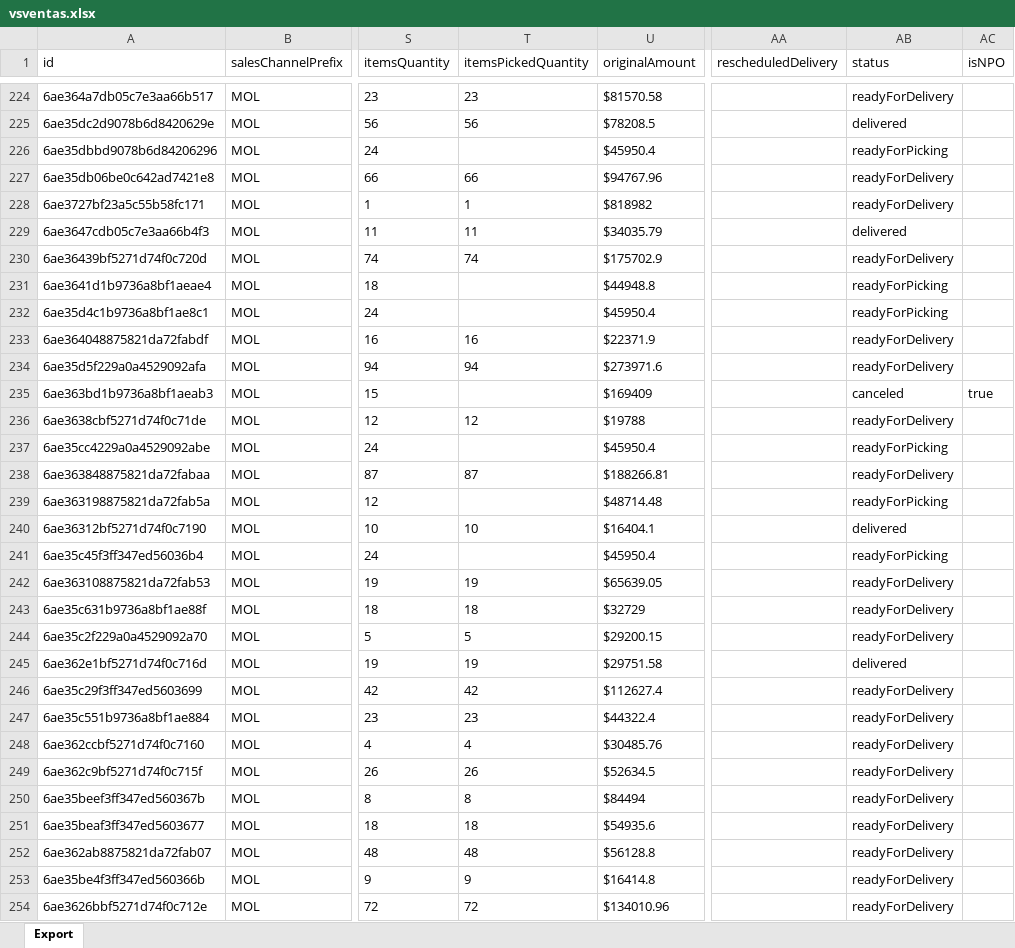
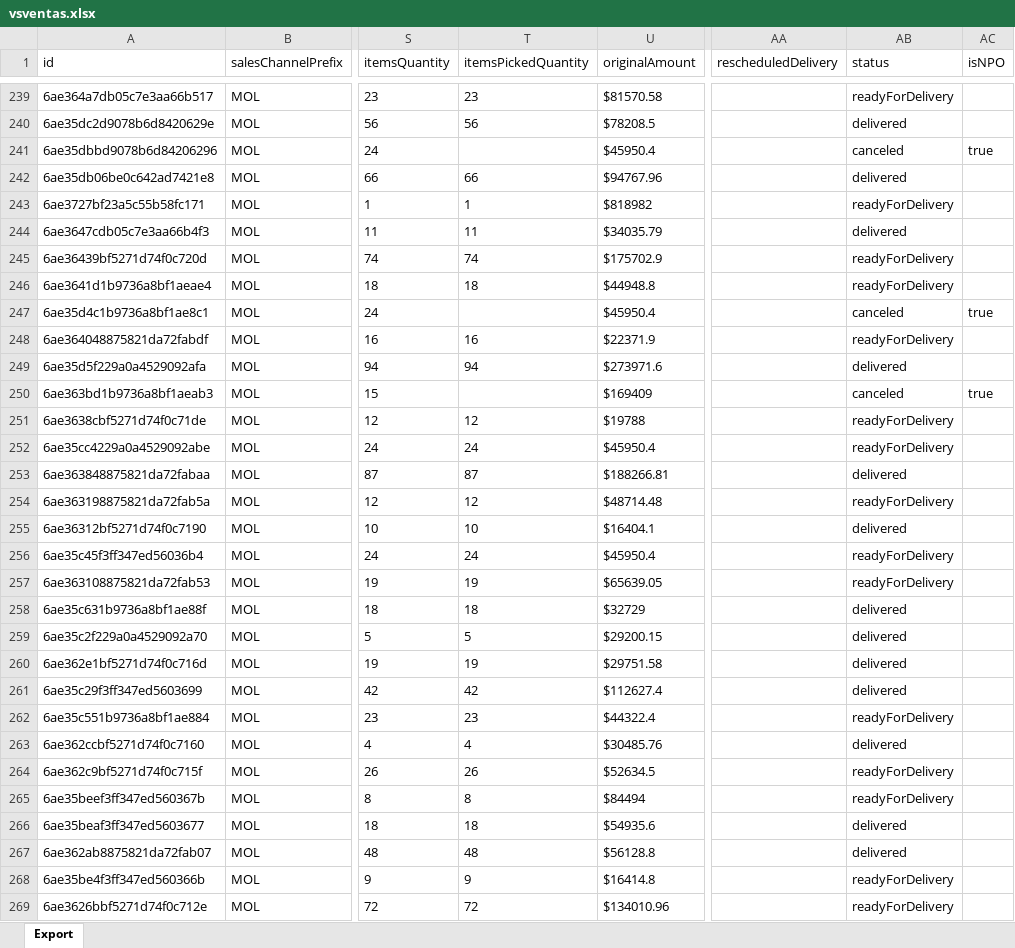
Before and after one commit to 2026-Masonline/masonline-dashboard, an Excel workbook: shared_uploads/vsventas.xlsx, sheet Export, drawn as a sheet; only a part is shown, gaps mark what is left out; values as stored, in another font and other column widths than the file's, no borders; addresses are those after the commit; the diff covers the shown part only; the diff names each change by its address in the sheet, - before the commit and + after, or states it on an @@ line.

```diff
--- a/shared_uploads/vsventas.xlsx (sheet Export)
+++ b/shared_uploads/vsventas.xlsx (sheet Export)
-AB241 (status): readyForPicking
+AB241 (status): canceled
-AC241 (isNPO): (empty)
+AC241 (isNPO): true
-AB242 (status): readyForDelivery
+AB242 (status): delivered
-T246 (itemsPickedQuantity): (empty)
+T246 (itemsPickedQuantity): 18
-AB246 (status): readyForPicking
+AB246 (status): readyForDelivery
-AB247 (status): readyForPicking
+AB247 (status): canceled
-AC247 (isNPO): (empty)
+AC247 (isNPO): true
-AB249 (status): readyForDelivery
+AB249 (status): delivered
-T252 (itemsPickedQuantity): (empty)
+T252 (itemsPickedQuantity): 24
-AB252 (status): readyForPicking
+AB252 (status): readyForDelivery
-AB253 (status): readyForDelivery
+AB253 (status): delivered
-T254 (itemsPickedQuantity): (empty)
+T254 (itemsPickedQuantity): 12
-AB254 (status): readyForPicking
+AB254 (status): readyForDelivery
-T256 (itemsPickedQuantity): (empty)
+T256 (itemsPickedQuantity): 24
-AB256 (status): readyForPicking
+AB256 (status): readyForDelivery
-AB258:AB259 (status): readyForDelivery
+AB258:AB259 (status): delivered
-AB261 (status): readyForDelivery
+AB261 (status): delivered
-AB263 (status): readyForDelivery
+AB263 (status): delivered
-AB266:AB267 (status): readyForDelivery
+AB266:AB267 (status): delivered
```
Also changed, not shown: 22 added rows, 7 removed rows and 651 edited cells elsewhere in this sheet.
